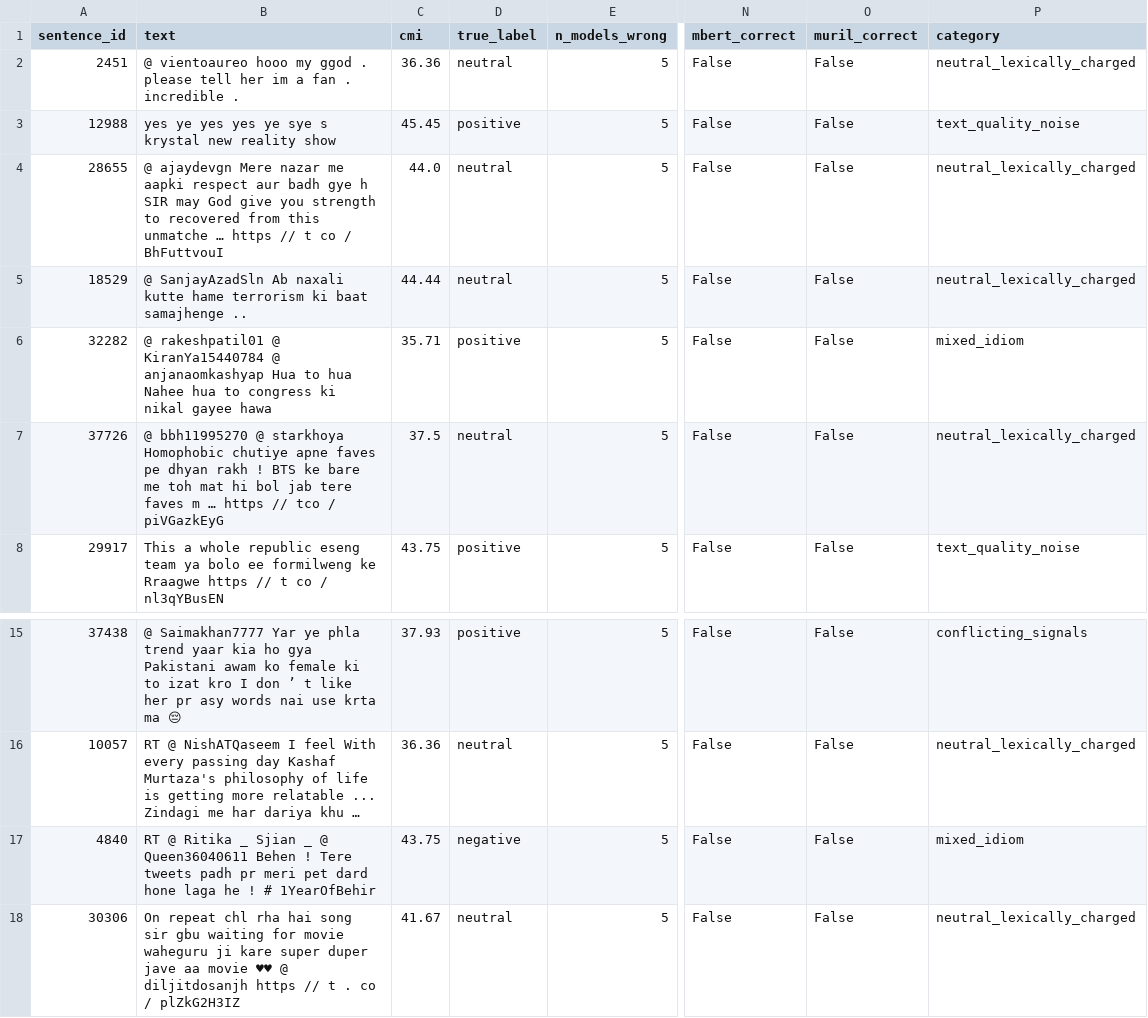
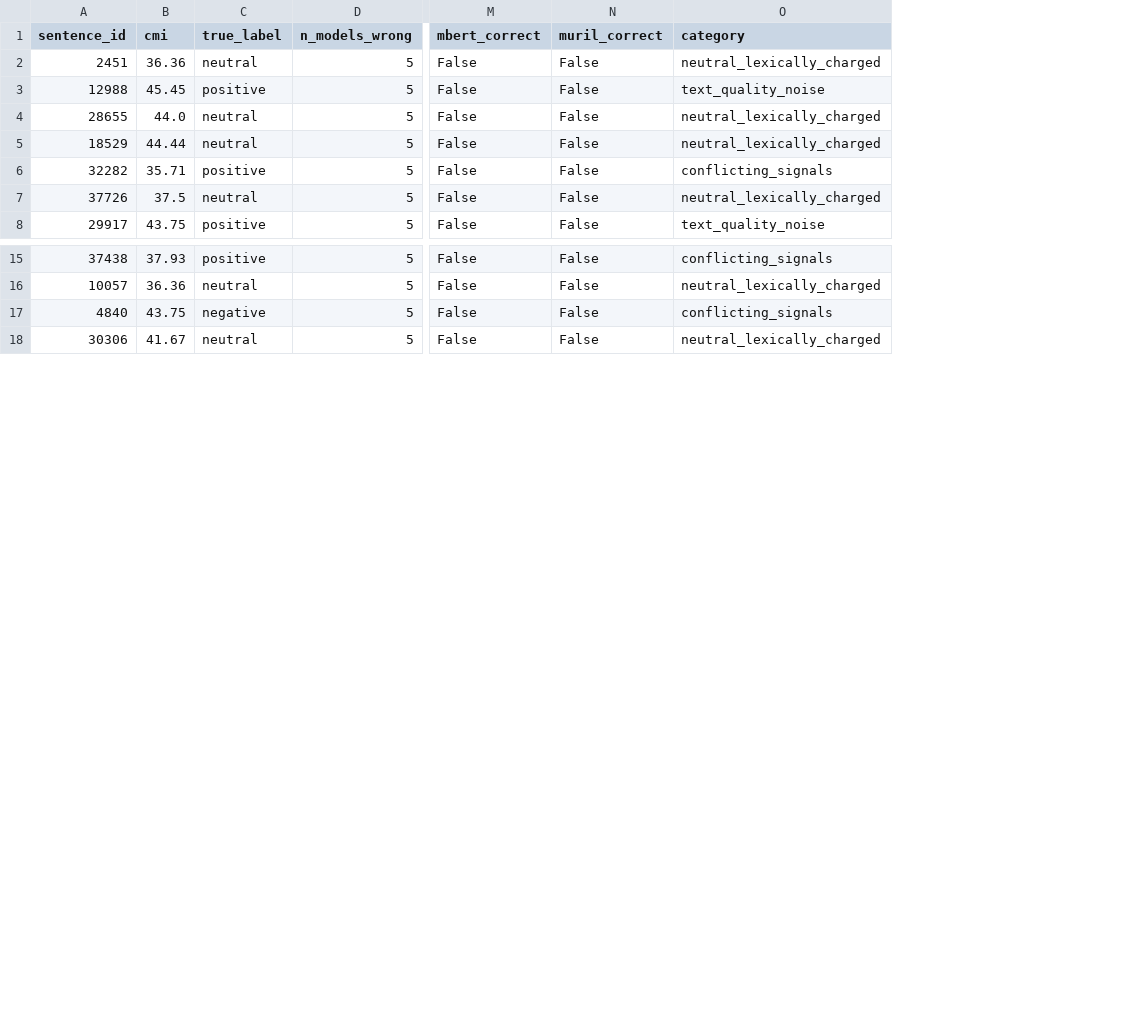
Before and after one commit to HardikAgrawal8972/hinglish-codemix-sentiment, a CSV file: results/qualitative_review_sample_categorized.csv, drawn as a sheet; only a part is shown, gaps mark what is left out; removed rows and columns are numbered as before the commit, all else as after; the diff names each change by its address in the sheet, - before the commit and + after, or states it on an @@ line.

Commit message:
regenerate phase 4 results, update requirements, add plots, figures, results, predictions

```diff
--- a/results/qualitative_review_sample_categorized.csv
+++ b/results/qualitative_review_sample_categorized.csv
-column B (text), rows 2-8: @ vientoaureo hooo my ggod . please tell her im a fan . incredible . | yes ye yes yes ye sye s krystal new reality show | @ ajaydevgn Mere nazar me aapki respect aur badh gye h SIR may God give you strength to recovered from this unmatche … https // t co / BhFuttvouI | @ SanjayAzadSln Ab naxali kutte hame terrorism ki baat samajhenge .. | @ rakeshpatil01 @ KiranYa15440784 @ anjanaomkashyap Hua to hua Nahee hua to congress ki nikal gayee hawa | @ bbh11995270 @ starkhoya Homophobic chutiye apne faves pe dhyan rakh ! BTS ke bare me toh mat hi bol jab tere faves m … https // tco / piVGazkEyG | This a whole republic eseng team ya bolo ee formilweng ke Rraagwe https // t co / nl3qYBusEN; rows 15-18: @ Saimakhan7777 Yar ye phla trend yaar kia ho gya Pakistani awam ko female ki to izat kro I don ’ t like her pr asy words nai use krta ma 😔 | RT @ NishATQaseem I feel With every passing day Kashaf Murtaza's philosophy of life is getting more relatable ... Zindagi me har dariya khu … | RT @ Ritika _ Sjian _ @ Queen36040611 Behen ! Tere tweets padh pr meri pet dard hone laga he ! # 1YearOfBehir | On repeat chl rha hai song sir gbu waiting for movie waheguru ji kare super duper jave aa movie ♥♥ @ diljitdosanjh https // t . co / plZkG2H3IZ
-O6 (category): mixed_idiom
+O6 (category): conflicting_signals
-O17 (category): mixed_idiom
+O17 (category): conflicting_signals
```
Also changed, not shown: results/cmi_bucket_accuracy_bootstrap.csv, results/phase4_analysis.csv, 20 other files.
